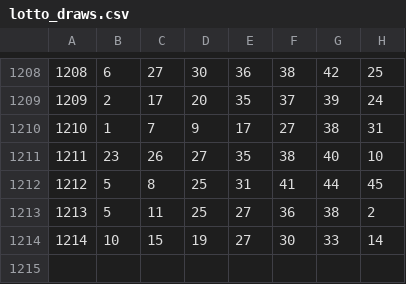
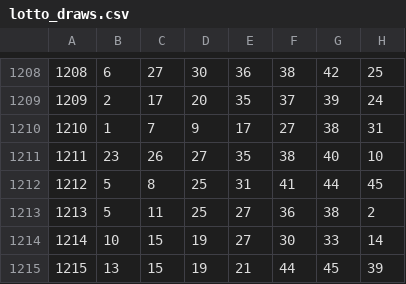
Before and after one commit to bnboy645/lotto-data, a CSV file: lotto_draws.csv, drawn as a sheet; only a part is shown, gaps mark what is left out; the diff names each change by its address in the sheet, - before the commit and + after, or states it on an @@ line.

```diff
--- a/lotto_draws.csv
+++ b/lotto_draws.csv
+row 1215: 1215 | 13 | 15 | 19 | 21 | 44 | 45 | 39
```
Also changed, not shown: 2 other files.
